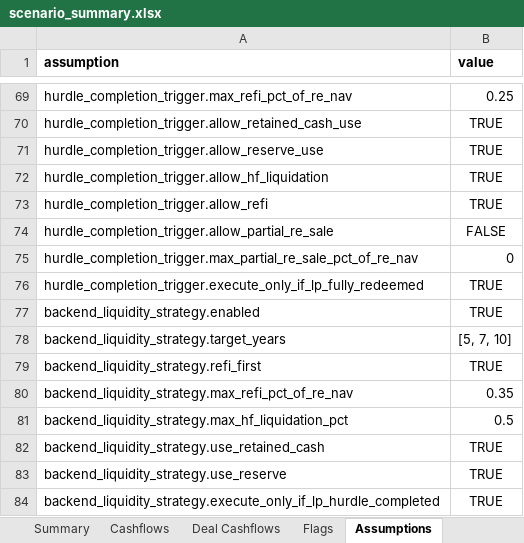
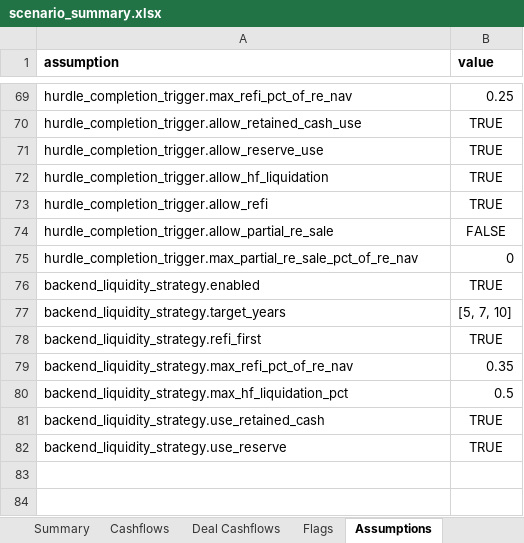
Before and after one commit to watermullon/hybrid_econ_model, an Excel workbook: outputs/scenario_summary.xlsx, sheet Assumptions, drawn as a sheet; only a part is shown, gaps mark what is left out; values as stored, in another font and other column widths than the file's, no borders; the diff names each change by its address in the sheet, - before the commit and + after, or states it on an @@ line.

```diff
--- a/outputs/scenario_summary.xlsx (sheet Assumptions)
+++ b/outputs/scenario_summary.xlsx (sheet Assumptions)
-row 76: hurdle_completion_trigger.execute_only_if_lp_fully_redeemed | TRUE
-row 84: backend_liquidity_strategy.execute_only_if_lp_hurdle_completed | TRUE
```
Also changed, not shown: 16 other files.
